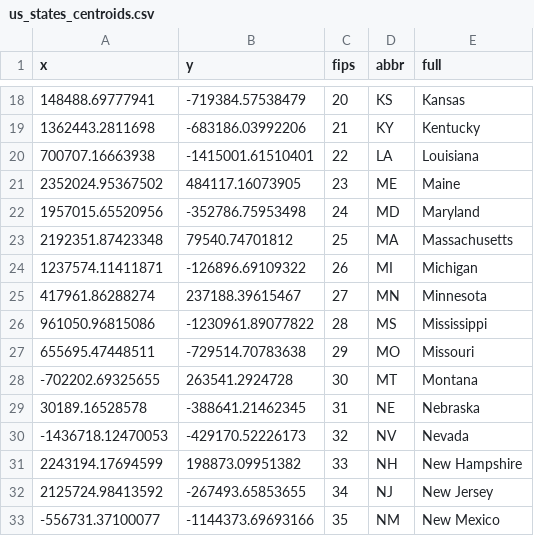
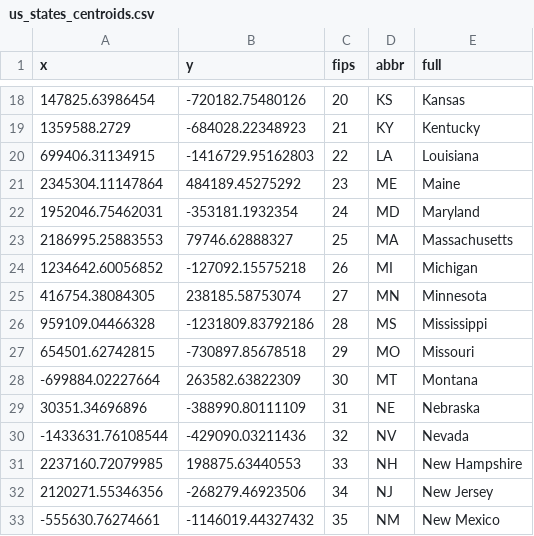
Before and after one commit to pdil/usmap, a CSV file: data-raw/maps/us_states_centroids.csv, drawn as a sheet; only a part is shown, gaps mark what is left out; the diff covers the shown part only.

```diff
--- a/data-raw/maps/us_states_centroids.csv
+++ b/data-raw/maps/us_states_centroids.csv
@@ -18,16 +18,16 @@
-148488.69777941,-719384.57538479,"20","KS","Kansas"
-1362443.2811698,-683186.03992206,"21","KY","Kentucky"
-700707.16663938,-1415001.61510401,"22","LA","Louisiana"
-2352024.95367502,484117.16073905,"23","ME","Maine"
-1957015.65520956,-352786.75953498,"24","MD","Maryland"
-2192351.87423348,79540.74701812,"25","MA","Massachusetts"
-1237574.11411871,-126896.69109322,"26","MI","Michigan"
-417961.86288274,237188.39615467,"27","MN","Minnesota"
-961050.96815086,-1230961.89077822,"28","MS","Mississippi"
-655695.47448511,-729514.70783638,"29","MO","Missouri"
--702202.69325655,263541.2924728,"30","MT","Montana"
-30189.16528578,-388641.21462345,"31","NE","Nebraska"
--1436718.12470053,-429170.52226173,"32","NV","Nevada"
-2243194.17694599,198873.09951382,"33","NH","New Hampshire"
-2125724.98413592,-267493.65853655,"34","NJ","New Jersey"
--556731.37100077,-1144373.69693166,"35","NM","New Mexico"
+147825.63986454,-720182.75480126,"20","KS","Kansas"
+1359588.2729,-684028.22348923,"21","KY","Kentucky"
+699406.31134915,-1416729.95162803,"22","LA","Louisiana"
+2345304.11147864,484189.45275292,"23","ME","Maine"
+1952046.75462031,-353181.1932354,"24","MD","Maryland"
+2186995.25883553,79746.62888327,"25","MA","Massachusetts"
+1234642.60056852,-127092.15575218,"26","MI","Michigan"
+416754.38084305,238185.58753074,"27","MN","Minnesota"
+959109.04466328,-1231809.83792186,"28","MS","Mississippi"
+654501.62742815,-730897.85678518,"29","MO","Missouri"
+-699884.02227664,263582.63822309,"30","MT","Montana"
+30351.34696896,-388990.80111109,"31","NE","Nebraska"
+-1433631.76108544,-429090.03211436,"32","NV","Nevada"
+2237160.72079985,198875.63440553,"33","NH","New Hampshire"
+2120271.55346356,-268279.46923506,"34","NJ","New Jersey"
+-555630.76274661,-1146019.44327432,"35","NM","New Mexico"
```
Also changed, not shown: 70 edited cells elsewhere in this file, data-raw/maps/us_counties_centroids.csv, data-raw/maps/us_states.csv, 15 other files.
